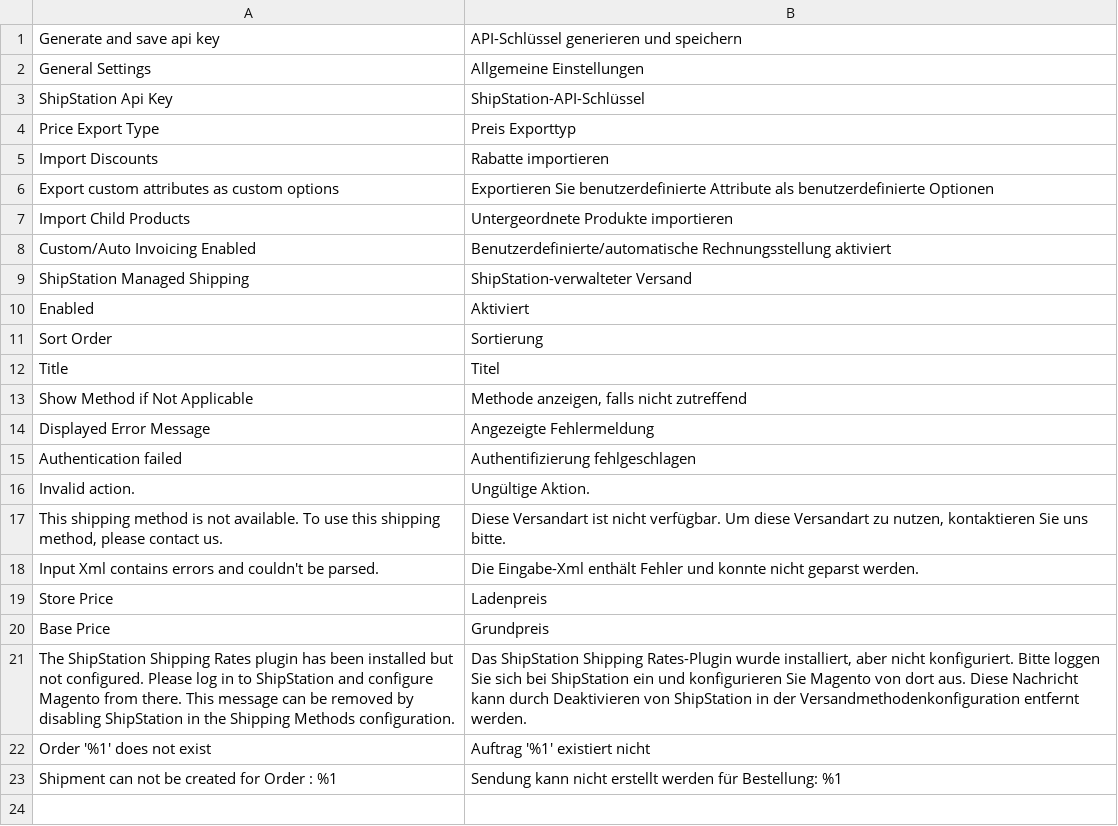
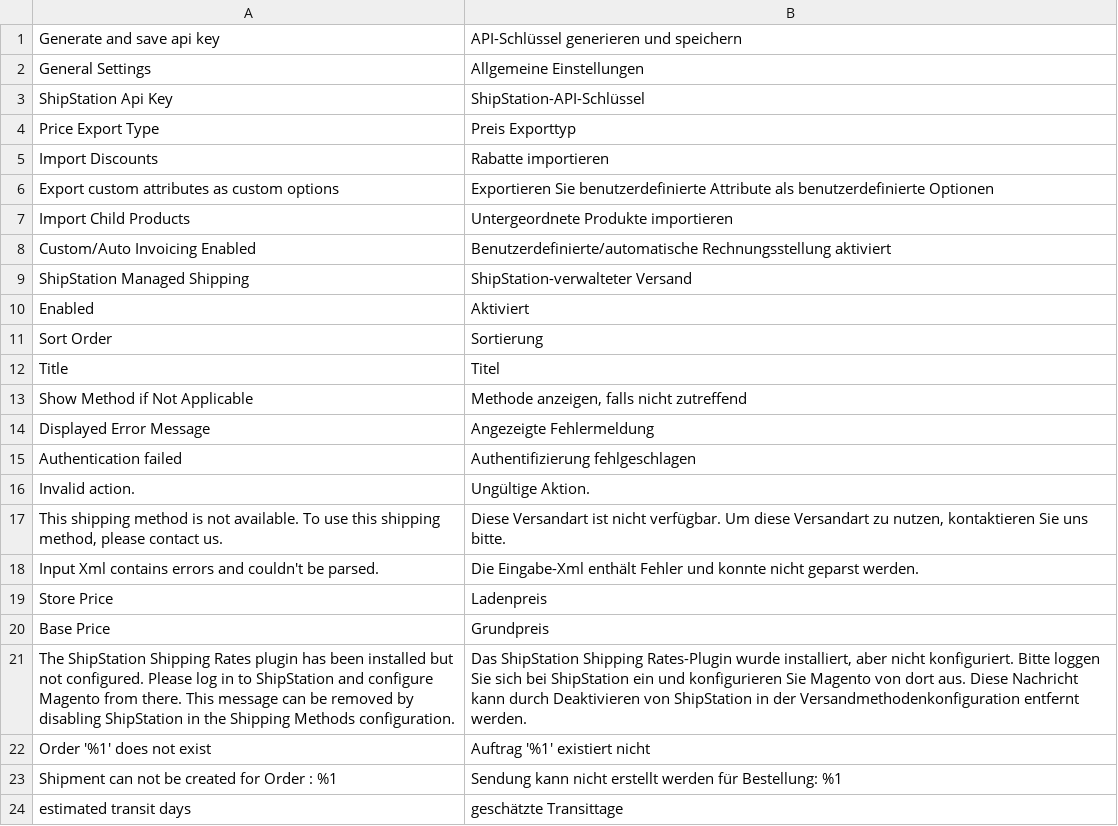
Before and after one commit to shipstation/plugin-magento, a CSV file: Api/i18n/de_DE.csv, drawn as a sheet.

```diff
--- a/Api/i18n/de_DE.csv
+++ b/Api/i18n/de_DE.csv
@@ -23 +23,2 @@
 "Shipment can not be created for Order : %1","Sendung kann nicht erstellt werden für Bestellung: %1"
+"estimated transit days","geschätzte Transittage"
```
Also changed, not shown: Api/i18n/en_US.csv, Api/i18n/es_MX.csv, 5 other files.
